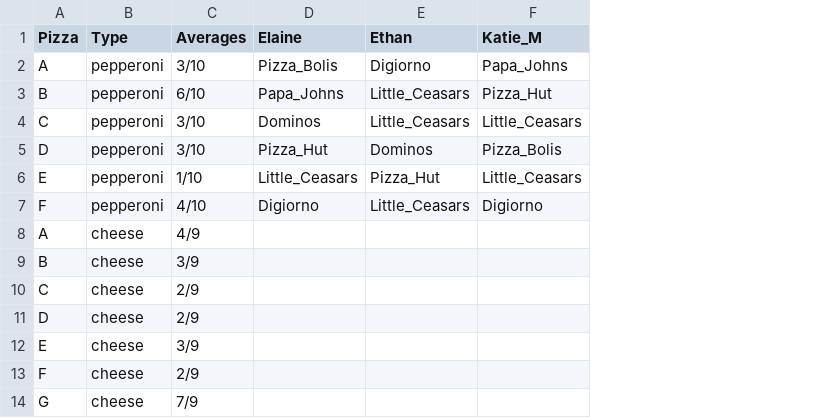
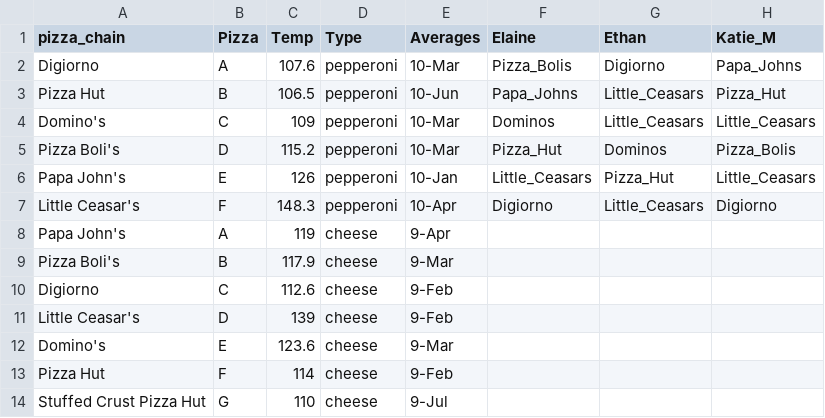
Before and after one commit to dborncamp/ScienceSaturday, a CSV file: data/SS4_pizzaChainGuess.csv, drawn as a sheet; only a part is shown; addresses are those after the commit; the diff names each change by its address in the sheet, - before the commit and + after, or states it on an @@ line.

Commit message:
Adding more information about pizza chains and temps

```diff
--- a/data/SS4_pizzaChainGuess.csv
+++ b/data/SS4_pizzaChainGuess.csv
+column A (pizza_chain), rows 2-14: Digiorno | Pizza Hut | Domino's | Pizza Boli's | Papa John's | Little Ceasar's | Papa John's | Pizza Boli's | Digiorno | Little Ceasar's | Domino's | Pizza Hut | Stuffed Crust Pizza Hut
+column C (Temp), rows 2-14: 107.6 | 106.5 | 109 | 115.2 | 126 | 148.3 | 119 | 117.9 | 112.6 | 139 | 123.6 | 114 | 110
-E2 (Averages): 3/10
+E2 (Averages): 10-Mar
-E3 (Averages): 6/10
+E3 (Averages): 10-Jun
-E4:E5 (Averages): 3/10
+E4:E5 (Averages): 10-Mar
-E6 (Averages): 1/10
+E6 (Averages): 10-Jan
-E7 (Averages): 4/10
+E7 (Averages): 10-Apr
-E8 (Averages): 4/9
+E8 (Averages): 9-Apr
-E9 (Averages): 3/9
+E9 (Averages): 9-Mar
-E10:E11 (Averages): 2/9
+E10:E11 (Averages): 9-Feb
-E12 (Averages): 3/9
+E12 (Averages): 9-Mar
-E13 (Averages): 2/9
+E13 (Averages): 9-Feb
-E14 (Averages): 7/9
+E14 (Averages): 9-Jul
```
Also changed, not shown: data/SS4_pizzaCheese.csv, data/SS4_pizzaCrust.csv, 4 other files.
